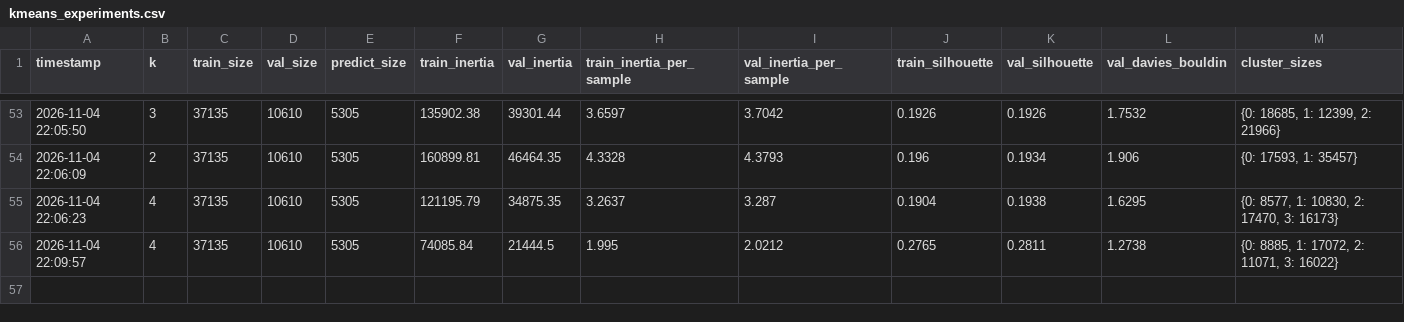
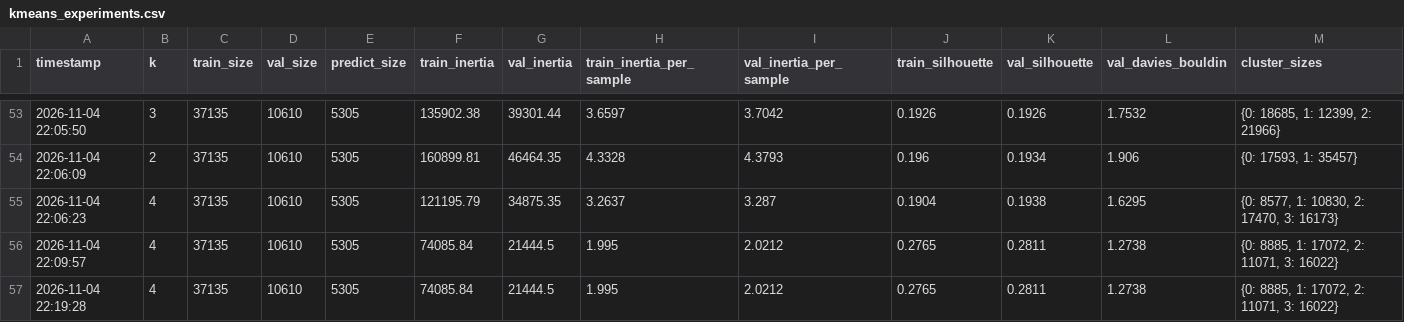
Before and after one commit to onouh/Machine-Learning, a CSV file: logs/kmeans_experiments.csv, drawn as a sheet; only a part is shown, gaps mark what is left out; rows hold the shown columns only; the diff names each change by its address in the sheet, - before the commit and + after, or states it on an @@ line.

Commit message:
Last Version Predict_cluster

```diff
--- a/logs/kmeans_experiments.csv
+++ b/logs/kmeans_experiments.csv
+row 57: 2026-11-04 22:19:28 | 4 | 37135 | 10610 | 5305 | 74085.84 | 21444.5 | 1.995 | 2.0212 | 0.2765 | 0.2811 | 1.2738 | {0: 8885, 1: 17072, 2: 11071, 3: 16022}
```
Also changed, not shown: 1 other file.
